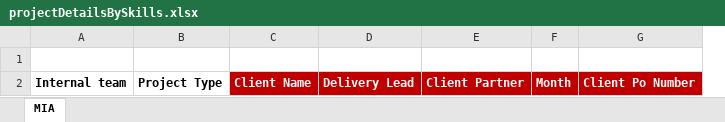
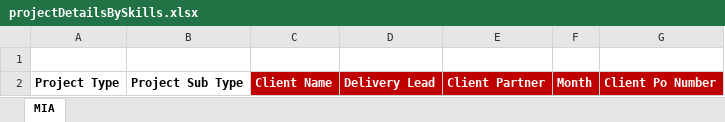
Before and after one commit to aneeshcusat/pmt, an Excel workbook: Base/src/main/resources/templates/projectDetailsBySkills.xlsx, sheet MIA, drawn as a sheet; only a part is shown; values as stored, in another font and other column widths than the file's, no borders; removed rows and columns are numbered as before the commit, all else as after; the diff names each change by its address in the sheet, - before the commit and + after, or states it on an @@ line.

Commit message:
project report fix est act

```diff
--- a/Base/src/main/resources/templates/projectDetailsBySkills.xlsx (sheet MIA)
+++ b/Base/src/main/resources/templates/projectDetailsBySkills.xlsx (sheet MIA)
-column A, row 2: Internal team
+column B, row 2: Project Sub Type
```
Also changed, not shown: 11 other files.
